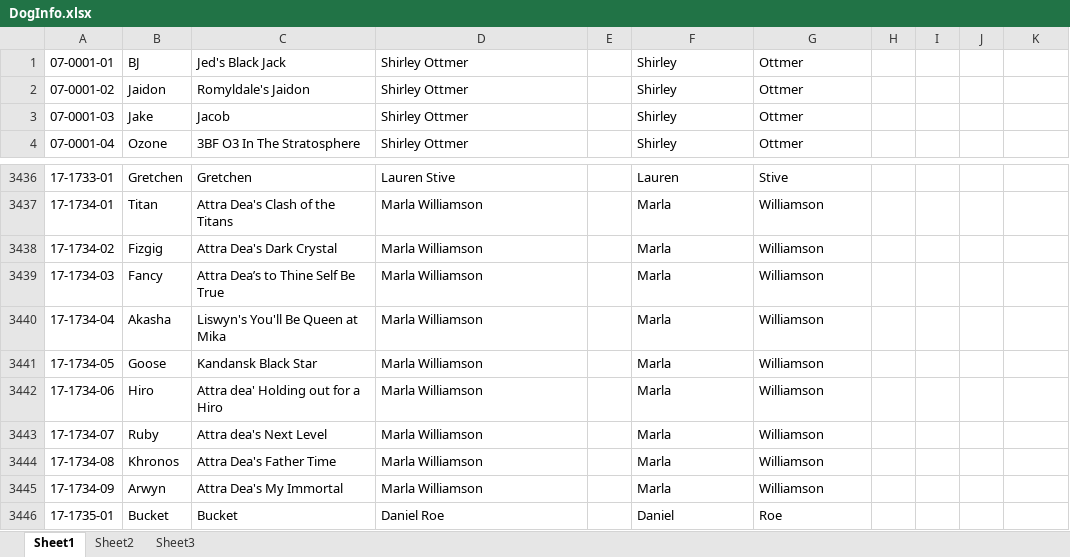
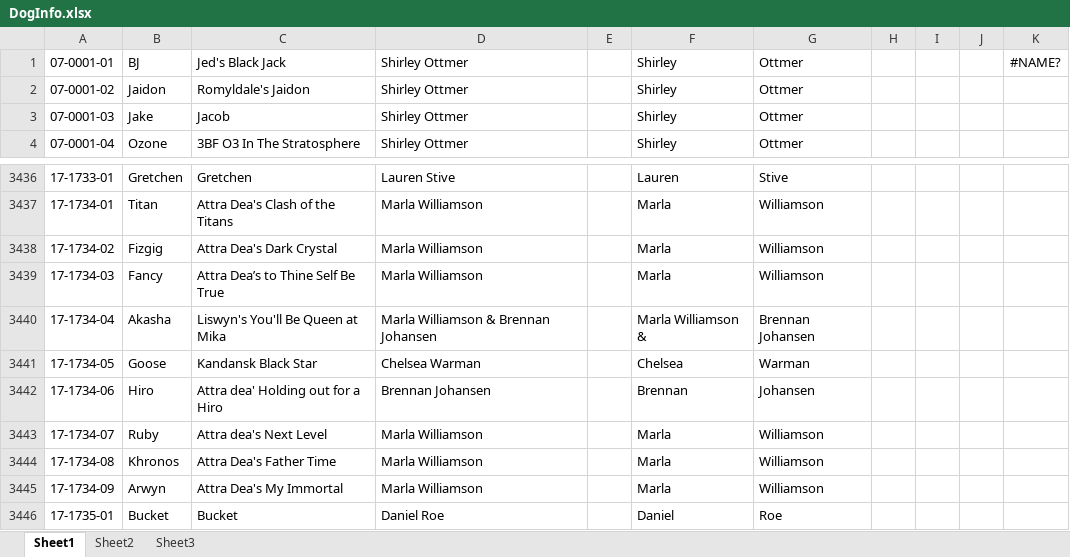
Before and after one commit to Cwagtracker/Tracker, an Excel workbook: DogInfo.xlsx, sheet Sheet1, drawn as a sheet; only a part is shown, gaps mark what is left out; values as stored, in another font and other column widths than the file's, no borders; charts and pictures and conditional formats not drawn; the diff names each change by its address in the sheet, - before the commit and + after, or states it on an @@ line.

Commit message:
Add files via upload

```diff
--- a/DogInfo.xlsx (sheet Sheet1)
+++ b/DogInfo.xlsx (sheet Sheet1)
-K1: (empty)
+K1: #NAME?
-D3440: Marla Williamson
+D3440: Marla Williamson & Brennan Johansen
-F3440: Marla
+F3440: Marla Williamson &
-G3440: Williamson
+G3440: Brennan Johansen
-D3441: Marla Williamson
+D3441: Chelsea Warman
-F3441: Marla
+F3441: Chelsea
-G3441: Williamson
+G3441: Warman
-D3442: Marla Williamson
+D3442: Brennan Johansen
-F3442: Marla
+F3442: Brennan
-G3442: Williamson
+G3442: Johansen
```
Also changed, not shown: charts or pictures.
